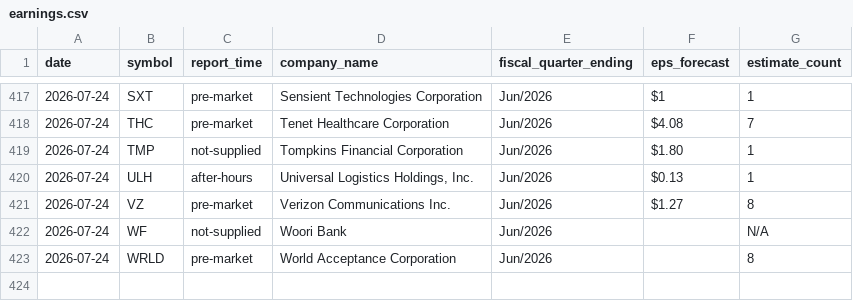
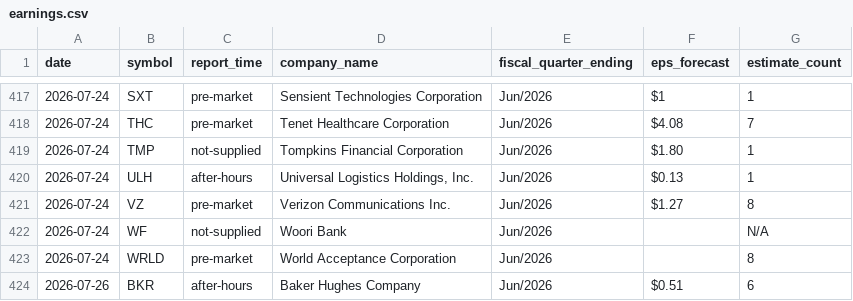
Before and after one commit to thedatadavis/extrapcap, a CSV file: data/events/earnings.csv, drawn as a sheet; only a part is shown, gaps mark what is left out.

```diff
--- a/data/events/earnings.csv
+++ b/data/events/earnings.csv
@@ -423 +423,2 @@ date,symbol,report_time,company_name,fiscal_quarter_ending,eps_forecast,estimate
 2026-07-24,WRLD,pre-market,World Acceptance Corporation,Jun/2026,,8
+2026-07-26,BKR,after-hours,Baker Hughes Company,Jun/2026,$0.51,6
```
Also changed, not shown: 2 other files.
